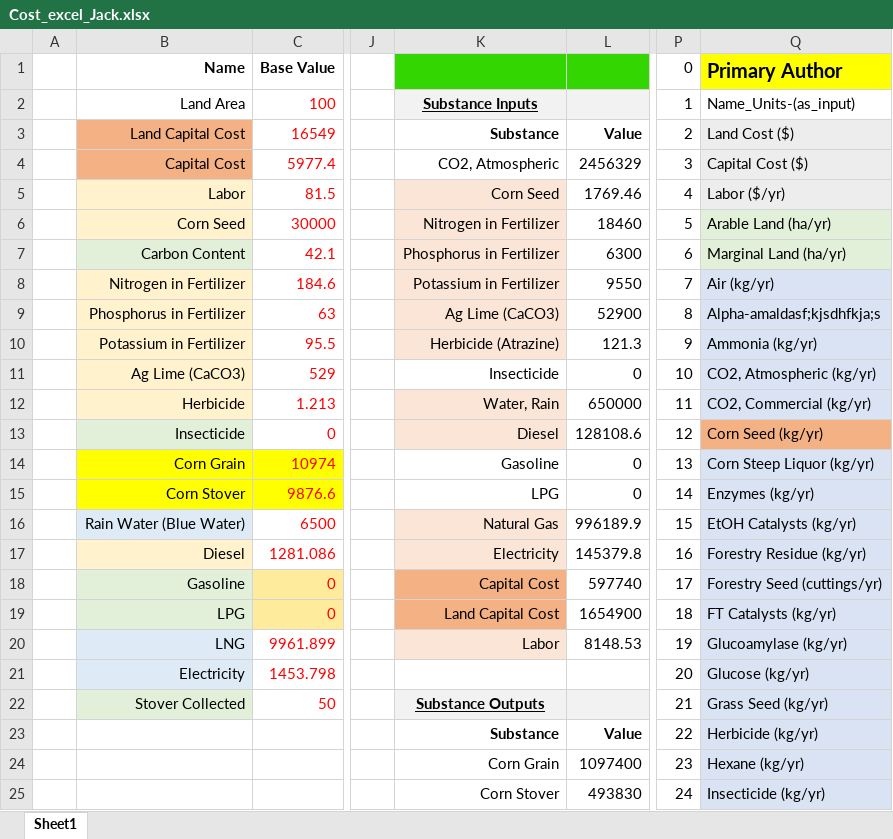
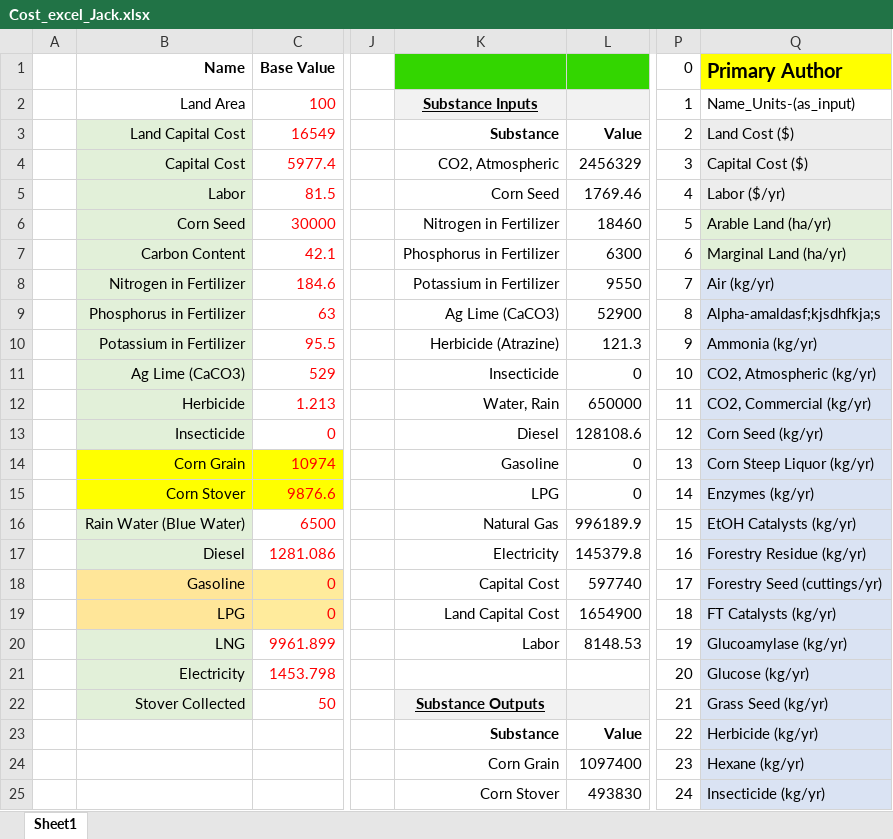
Before and after one commit to romulus97/BETO, an Excel workbook: MOEA/Cost_excel_Jack.xlsx, sheet Sheet1, drawn as a sheet; only a part is shown, gaps mark what is left out; values as stored, in another font and other column widths than the file's, no borders; the diff names each change by its address in the sheet, - before the commit and + after, or states it on an @@ line.

Commit message:
Update Cost_excel_Jack.xlsx

```diff
--- a/MOEA/Cost_excel_Jack.xlsx (sheet Sheet1)
+++ b/MOEA/Cost_excel_Jack.xlsx (sheet Sheet1)
-B3:B4 fill: #F4B183
+B3:B4 fill: #E2F0D9
-B5:B6 fill: #FFF2CC
+B5:B6 fill: #E2F0D9
-K5:K10 fill: #FBE5D6
+K5:K10 fill: none
-B8:B12 fill: #FFF2CC
+B8:B12 fill: #E2F0D9
-K12:K13 fill: #FBE5D6
+K12:K13 fill: none
-Q13 fill: #F4B183
+Q13 fill: #DAE3F3
-B16 fill: #DEEBF7
+B16 fill: #E2F0D9
-K16:K17 fill: #FBE5D6
+K16:K17 fill: none
-B17 fill: #FFF2CC
+B17 fill: #E2F0D9
-B18:B19 fill: #E2F0D9
+B18:B19 fill: #FFE699
-K18:K19 fill: #F4B183
+K18:K19 fill: none
-B20:B21 fill: #DEEBF7
+B20:B21 fill: #E2F0D9
-K20 fill: #FBE5D6
+K20 fill: none
```
